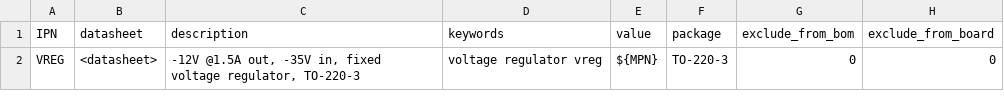
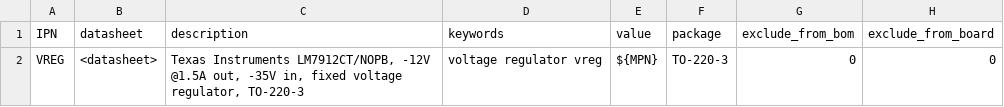
Before and after one commit to gkeeth/kicad-database-utils, a CSV file: sample_parts_csv/LM7912CT_NOPB-ND.csv, drawn as a sheet; only a part is shown; the diff names each change by its address in the sheet, - before the commit and + after, or states it on an @@ line.

```diff
--- a/sample_parts_csv/LM7912CT_NOPB-ND.csv
+++ b/sample_parts_csv/LM7912CT_NOPB-ND.csv
-C2 (description): -12V @1.5A…
+C2 (description): Texas Instruments LM7912CT/NOPB, -12V @1.5A…
```
Also changed, not shown: sample_parts_csv/LM317HVT_NOPB-ND.csv, 1 other file.
